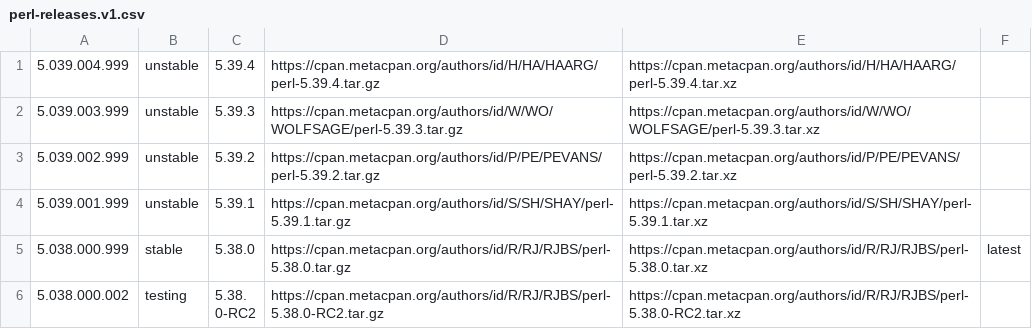
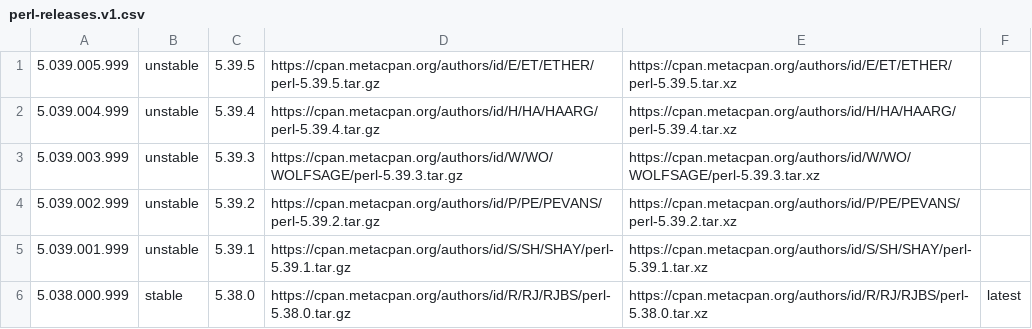
Before and after one commit to skaji/perl-releases, a CSV file: perl-releases.v1.csv, drawn as a sheet; only a part is shown; the shorter side is filled out with more unchanged rows.

```diff
--- a/perl-releases.v1.csv
+++ b/perl-releases.v1.csv
@@ -1 +1,2 @@
+5.039.005.999,unstable,5.39.5,https://cpan.metacpan.org/authors/id/E/ET/ETHER/perl-5.39.5.tar.gz,https://cpan.metacpan.org/authors/id/E/ET/ETHER/perl-5.39.5.tar.xz,,
 5.039.004.999,unstable,5.39.4,https://cpan.metacpan.org/authors/id/H/HA/HAARG/perl-5.39.4.tar.gz,https://cpan.metacpan.org/authors/id/H/HA/HAARG/perl-5.39.4.tar.xz,,
```
